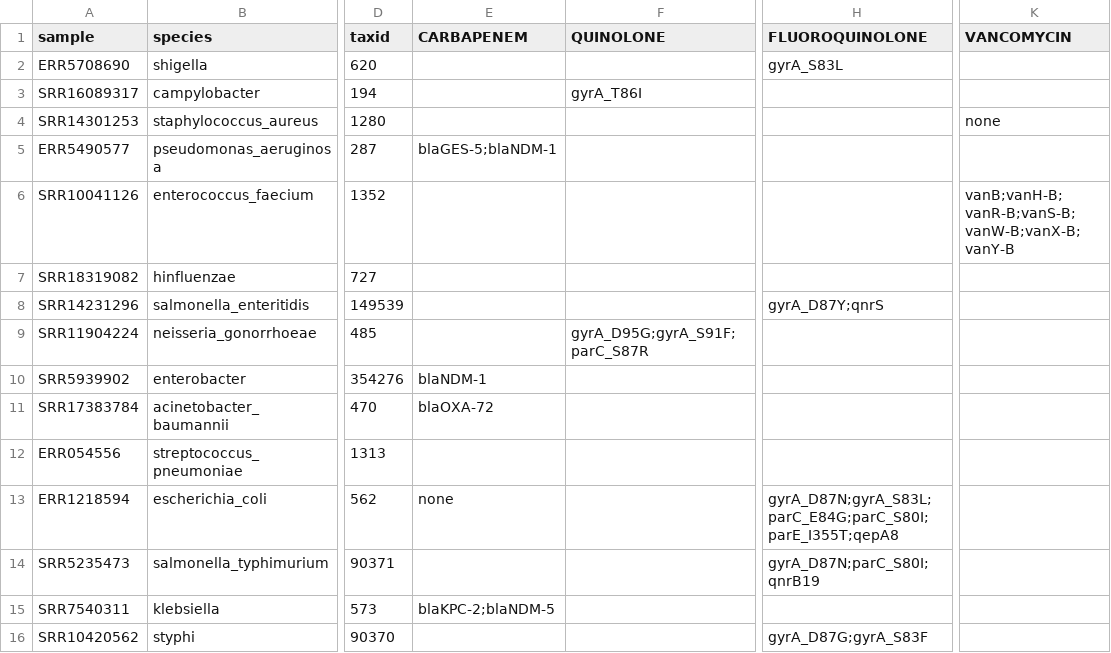
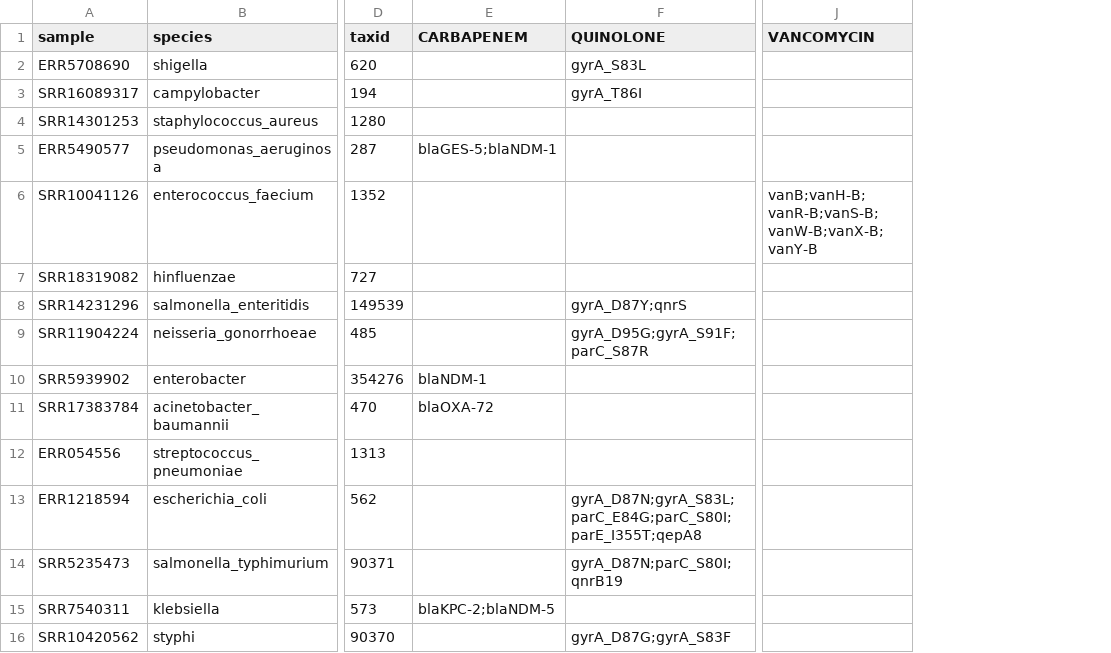
Before and after one commit to cgps-discovery/amrfinder-review, a CSV file: testing_datasets/basic_samplesheet_fasta.csv, drawn as a sheet; only a part is shown, gaps mark what is left out; removed rows and columns are numbered as before the commit, all else as after; the diff names each change by its address in the sheet, - before the commit and + after, or states it on an @@ line.

```diff
--- a/testing_datasets/basic_samplesheet_fasta.csv
+++ b/testing_datasets/basic_samplesheet_fasta.csv
-column H (FLUOROQUINOLONE), rows 2-16: gyrA_S83L |  |  |  |  |  | gyrA_D87Y;qnrS |  |  |  |  | gyrA_D87N;gyrA_S83L;parC_E84G;parC_S80I;parE_I355T;qepA8 | gyrA_D87N;parC_S80I;qnrB19 |  | gyrA_D87G;gyrA_S83F
-F2 (QUINOLONE): (empty)
+F2 (QUINOLONE): gyrA_S83L
-J4 (VANCOMYCIN): none
+J4 (VANCOMYCIN): (empty)
-F8 (QUINOLONE): (empty)
+F8 (QUINOLONE): gyrA_D87Y;qnrS
-E13 (CARBAPENEM): none
+E13 (CARBAPENEM): (empty)
-F13 (QUINOLONE): (empty)
+F13 (QUINOLONE): gyrA_D87N;gyrA_S83L;parC_E84G;parC_S80I;parE_I355T;qepA8
-F14 (QUINOLONE): (empty)
+F14 (QUINOLONE): gyrA_D87N;parC_S80I;qnrB19
-F16 (QUINOLONE): (empty)
+F16 (QUINOLONE): gyrA_D87G;gyrA_S83F
```
Also changed, not shown: 7 other files.
